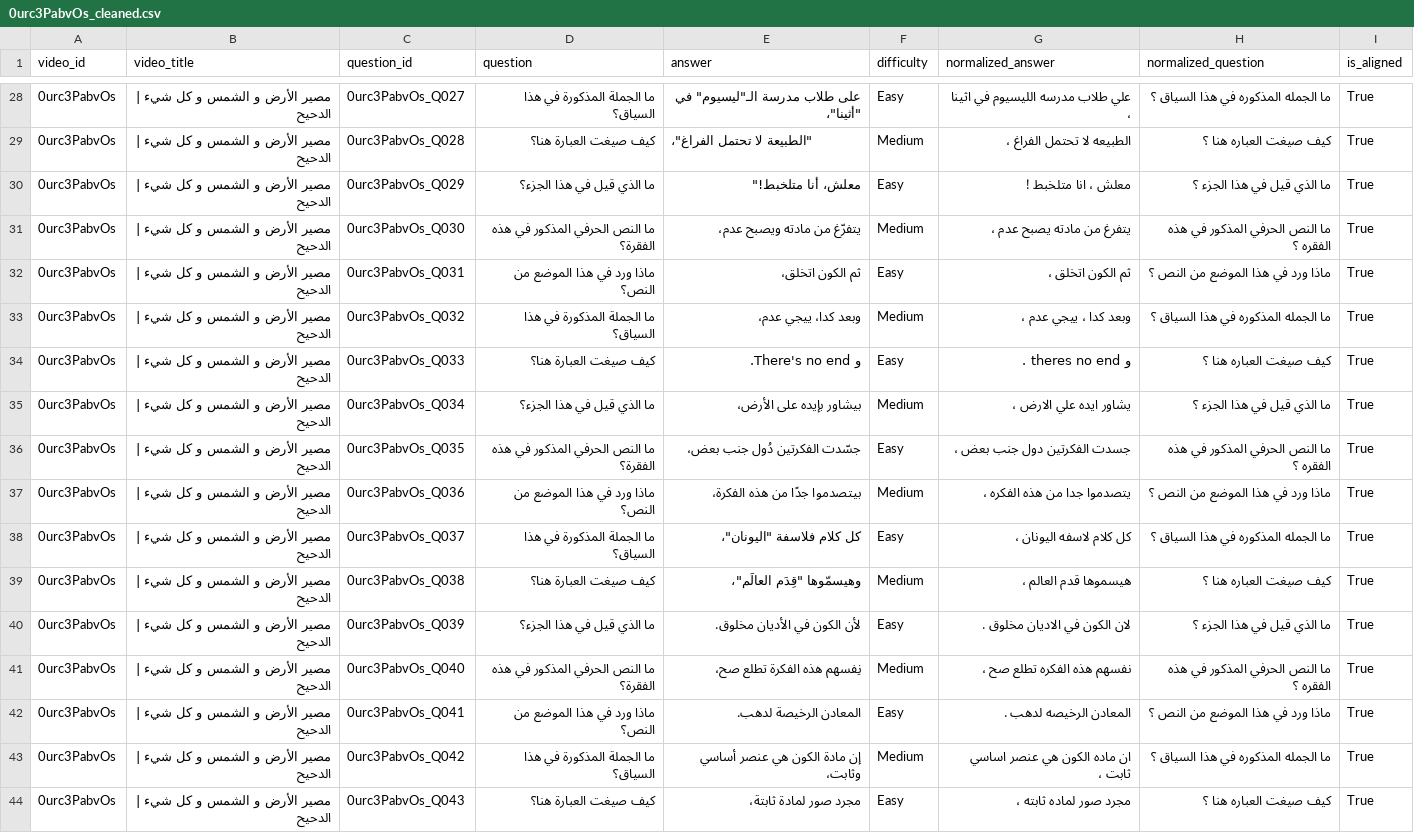
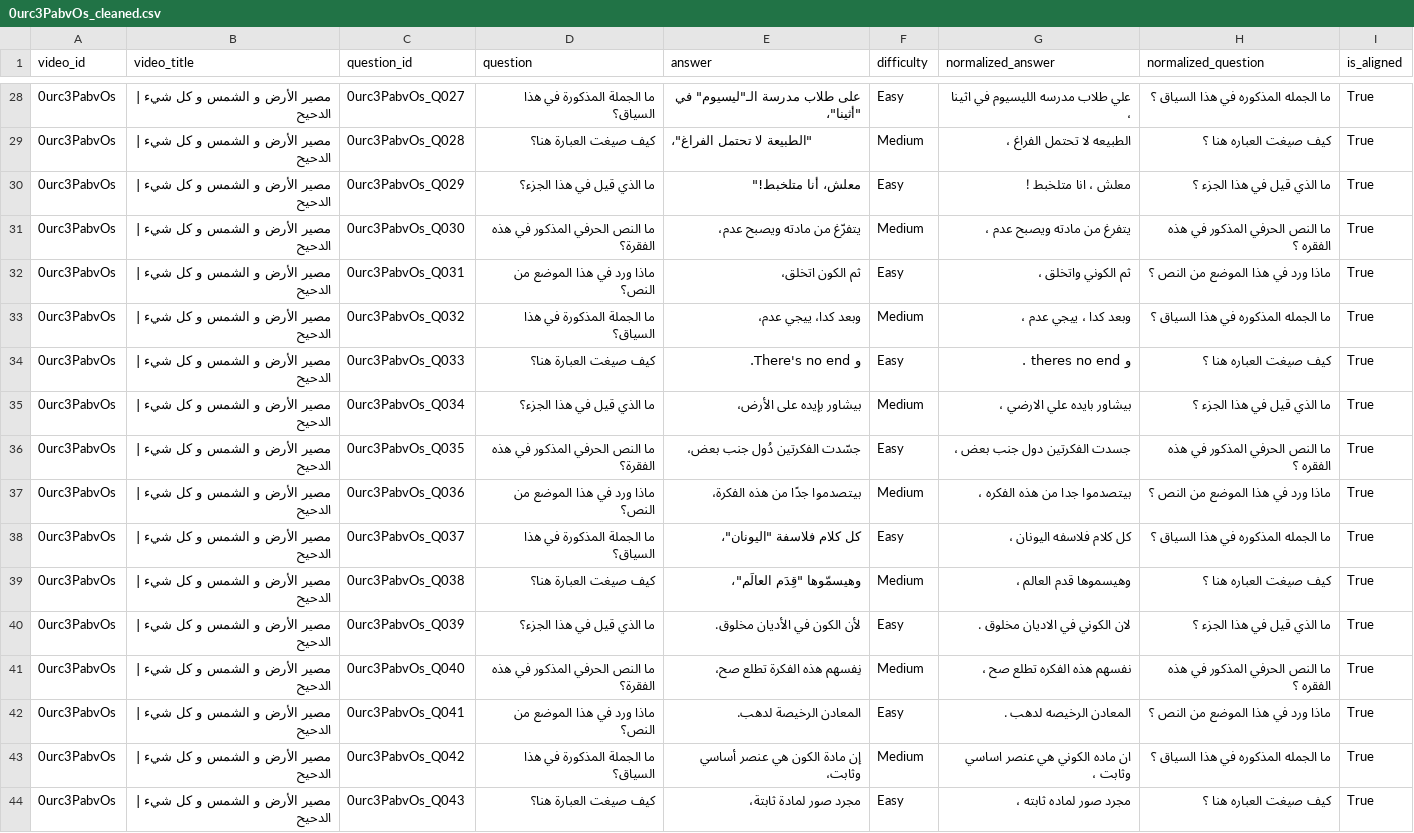
Before and after one commit to NourSaber0/Arabic-NLP-System, a CSV file: Model_Ready_Data/0urc3PabvOs_cleaned.csv, drawn as a sheet; only a part is shown, gaps mark what is left out; the diff covers the shown part only.

```diff
--- a/Model_Ready_Data/0urc3PabvOs_cleaned.csv
+++ b/Model_Ready_Data/0urc3PabvOs_cleaned.csv
@@ -30,15 +30,15 @@ video_id,video_title,question_id,question,answer,difficulty,normalized_answer,no
 0urc3PabvOs,مصير الأرض و الشمس و كل شيء | الدحيح,0urc3PabvOs_Q029,ما الذي قيل في هذا الجزء؟,"معلش، أنا متلخبط!""",Easy,معلش ، انا متلخبط !,ما الذي قيل في هذا الجزء ؟,True
-0urc3PabvOs,مصير الأرض و الشمس و كل شيء | الدحيح,0urc3PabvOs_Q030,ما النص الحرفي المذكور في هذه الفقرة؟,يتفرّغ من مادته ويصبح عدم،,Medium,يتفرغ من مادته يصبح عدم ،,ما النص الحرفي المذكور في هذه الفقره ؟,True
-0urc3PabvOs,مصير الأرض و الشمس و كل شيء | الدحيح,0urc3PabvOs_Q031,ماذا ورد في هذا الموضع من النص؟,ثم الكون اتخلق،,Easy,ثم الكون اتخلق ،,ماذا ورد في هذا الموضع من النص ؟,True
+0urc3PabvOs,مصير الأرض و الشمس و كل شيء | الدحيح,0urc3PabvOs_Q030,ما النص الحرفي المذكور في هذه الفقرة؟,يتفرّغ من مادته ويصبح عدم،,Medium,يتفرغ من مادته ويصبح عدم ،,ما النص الحرفي المذكور في هذه الفقره ؟,True
+0urc3PabvOs,مصير الأرض و الشمس و كل شيء | الدحيح,0urc3PabvOs_Q031,ماذا ورد في هذا الموضع من النص؟,ثم الكون اتخلق،,Easy,ثم الكوني واتخلق ،,ماذا ورد في هذا الموضع من النص ؟,True
 0urc3PabvOs,مصير الأرض و الشمس و كل شيء | الدحيح,0urc3PabvOs_Q032,ما الجملة المذكورة في هذا السياق؟,وبعد كدا، ييجي عدم،,Medium,وبعد كدا ، ييجي عدم ،,ما الجمله المذكوره في هذا السياق ؟,True
 0urc3PabvOs,مصير الأرض و الشمس و كل شيء | الدحيح,0urc3PabvOs_Q033,كيف صيغت العبارة هنا؟,و There's no end.,Easy,و theres no end .,كيف صيغت العباره هنا ؟,True
-0urc3PabvOs,مصير الأرض و الشمس و كل شيء | الدحيح,0urc3PabvOs_Q034,ما الذي قيل في هذا الجزء؟,بيشاور بإيده على الأرض،,Medium,يشاور ايده علي الارض ،,ما الذي قيل في هذا الجزء ؟,True
+0urc3PabvOs,مصير الأرض و الشمس و كل شيء | الدحيح,0urc3PabvOs_Q034,ما الذي قيل في هذا الجزء؟,بيشاور بإيده على الأرض،,Medium,بيشاور بايده علي الارضي ،,ما الذي قيل في هذا الجزء ؟,True
 0urc3PabvOs,مصير الأرض و الشمس و كل شيء | الدحيح,0urc3PabvOs_Q035,ما النص الحرفي المذكور في هذه الفقرة؟,جسّدت الفكرتين دُول جنب بعض،,Easy,جسدت الفكرتين دول جنب بعض ،,ما النص الحرفي المذكور في هذه الفقره ؟,True
-0urc3PabvOs,مصير الأرض و الشمس و كل شيء | الدحيح,0urc3PabvOs_Q036,ماذا ورد في هذا الموضع من النص؟,بيتصدموا جدًا من هذه الفكرة،,Medium,يتصدموا جدا من هذه الفكره ،,ماذا ورد في هذا الموضع من النص ؟,True
-0urc3PabvOs,مصير الأرض و الشمس و كل شيء | الدحيح,0urc3PabvOs_Q037,ما الجملة المذكورة في هذا السياق؟,"كل كلام فلاسفة ""اليونان""،",Easy,كل كلام لاسفه اليونان ،,ما الجمله المذكوره في هذا السياق ؟,True
-0urc3PabvOs,مصير الأرض و الشمس و كل شيء | الدحيح,0urc3PabvOs_Q038,كيف صيغت العبارة هنا؟,"وهيسمّوها ""قِدَم العالَم""،",Medium,هيسموها قدم العالم ،,كيف صيغت العباره هنا ؟,True
-0urc3PabvOs,مصير الأرض و الشمس و كل شيء | الدحيح,0urc3PabvOs_Q039,ما الذي قيل في هذا الجزء؟,لأن الكون في الأديان مخلوق.,Easy,لان الكون في الاديان مخلوق .,ما الذي قيل في هذا الجزء ؟,True
+0urc3PabvOs,مصير الأرض و الشمس و كل شيء | الدحيح,0urc3PabvOs_Q036,ماذا ورد في هذا الموضع من النص؟,بيتصدموا جدًا من هذه الفكرة،,Medium,بيتصدموا جدا من هذه الفكره ،,ماذا ورد في هذا الموضع من النص ؟,True
+0urc3PabvOs,مصير الأرض و الشمس و كل شيء | الدحيح,0urc3PabvOs_Q037,ما الجملة المذكورة في هذا السياق؟,"كل كلام فلاسفة ""اليونان""،",Easy,كل كلام فلاسفه اليونان ،,ما الجمله المذكوره في هذا السياق ؟,True
+0urc3PabvOs,مصير الأرض و الشمس و كل شيء | الدحيح,0urc3PabvOs_Q038,كيف صيغت العبارة هنا؟,"وهيسمّوها ""قِدَم العالَم""،",Medium,وهيسموها قدم العالم ،,كيف صيغت العباره هنا ؟,True
+0urc3PabvOs,مصير الأرض و الشمس و كل شيء | الدحيح,0urc3PabvOs_Q039,ما الذي قيل في هذا الجزء؟,لأن الكون في الأديان مخلوق.,Easy,لان الكوني في الاديان مخلوق .,ما الذي قيل في هذا الجزء ؟,True
 0urc3PabvOs,مصير الأرض و الشمس و كل شيء | الدحيح,0urc3PabvOs_Q040,ما النص الحرفي المذكور في هذه الفقرة؟,نِفسهم هذه الفكرة تطلع صح،,Medium,نفسهم هذه الفكره تطلع صح ،,ما النص الحرفي المذكور في هذه الفقره ؟,True
 0urc3PabvOs,مصير الأرض و الشمس و كل شيء | الدحيح,0urc3PabvOs_Q041,ماذا ورد في هذا الموضع من النص؟,المعادن الرخيصة لدهب.,Easy,المعادن الرخيصه لدهب .,ماذا ورد في هذا الموضع من النص ؟,True
-0urc3PabvOs,مصير الأرض و الشمس و كل شيء | الدحيح,0urc3PabvOs_Q042,ما الجملة المذكورة في هذا السياق؟,إن مادة الكون هي عنصر أساسي وثابت،,Medium,ان ماده الكون هي عنصر اساسي ثابت ،,ما الجمله المذكوره في هذا السياق ؟,True
+0urc3PabvOs,مصير الأرض و الشمس و كل شيء | الدحيح,0urc3PabvOs_Q042,ما الجملة المذكورة في هذا السياق؟,إن مادة الكون هي عنصر أساسي وثابت،,Medium,ان ماده الكوني هي عنصر اساسي وثابت ،,ما الجمله المذكوره في هذا السياق ؟,True
 0urc3PabvOs,مصير الأرض و الشمس و كل شيء | الدحيح,0urc3PabvOs_Q043,كيف صيغت العبارة هنا؟,مجرد صور لمادة ثابتة،,Easy,مجرد صور لماده ثابته ،,كيف صيغت العباره هنا ؟,True
```
Also changed, not shown: 166 edited cells elsewhere in this file, Model_Ready_Data/3AwL93uolIA_cleaned.csv, Model_Ready_Data/8ZL2AAxQmLQ_cleaned.csv, 7 other files.
